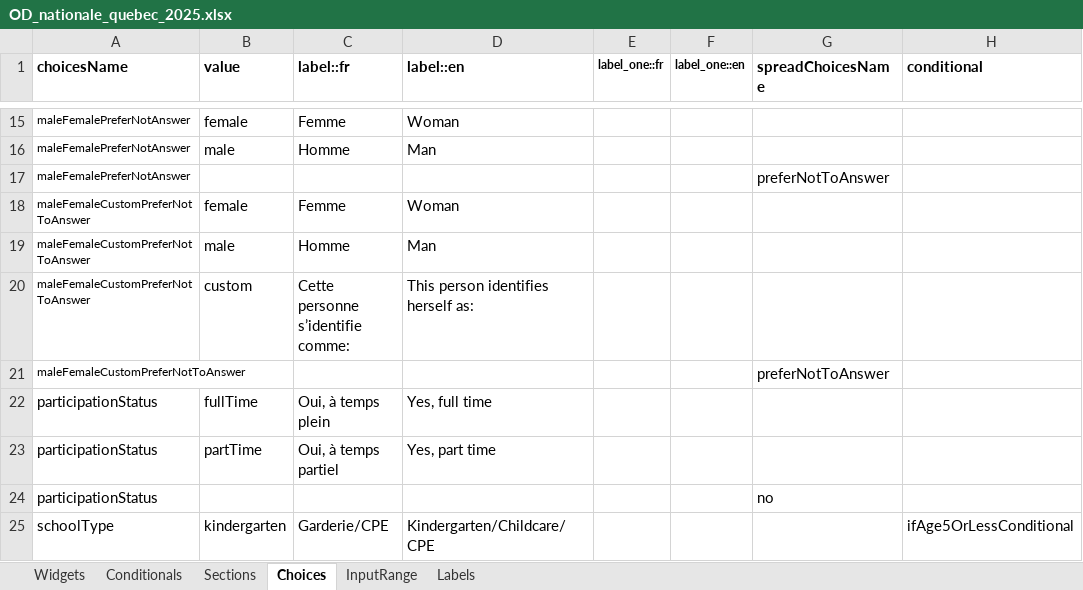
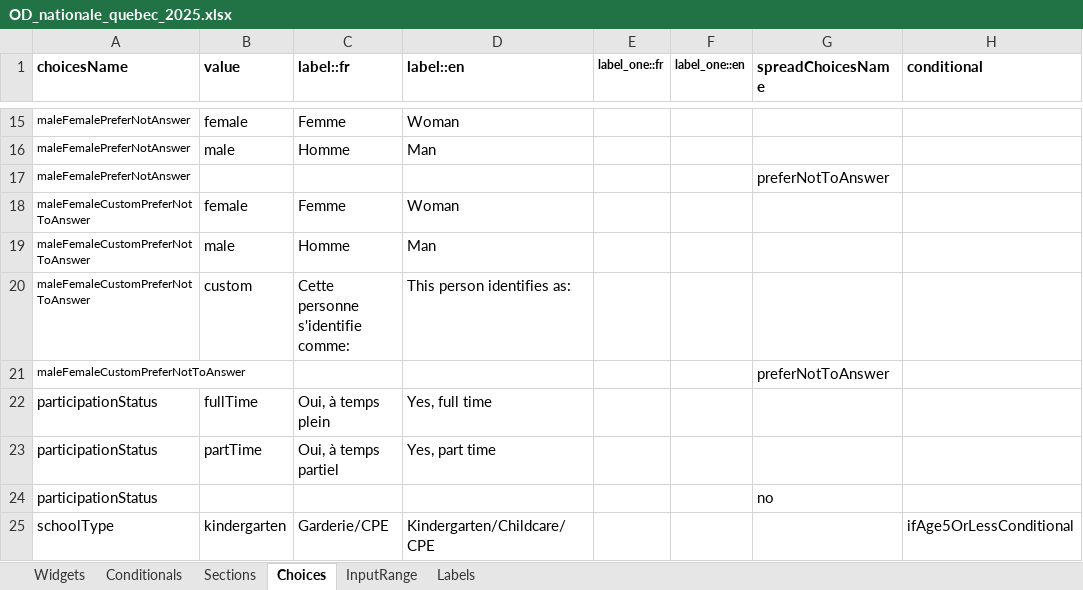
Before and after one commit to chairemobilite/od_nationale_quebec, an Excel workbook: survey/references/OD_nationale_quebec_2025.xlsx, sheet Choices, drawn as a sheet; only a part is shown, gaps mark what is left out; values as stored, in another font and other column widths than the file's, no borders; the diff names each change by its address in the sheet, - before the commit and + after, or states it on an @@ line.

Commit message:
labels: fix comments from reviews in Excel

```diff
--- a/survey/references/OD_nationale_quebec_2025.xlsx (sheet Choices)
+++ b/survey/references/OD_nationale_quebec_2025.xlsx (sheet Choices)
-C20 (label::fr): Cette personne s’identifie comme:
+C20 (label::fr): Cette personne s'identifie comme:
-D20 (label::en): This person identifies herself as:
+D20 (label::en): This person identifies as:
```
Also changed, not shown: sheet Widgets, sheet Labels, 11 other files.
